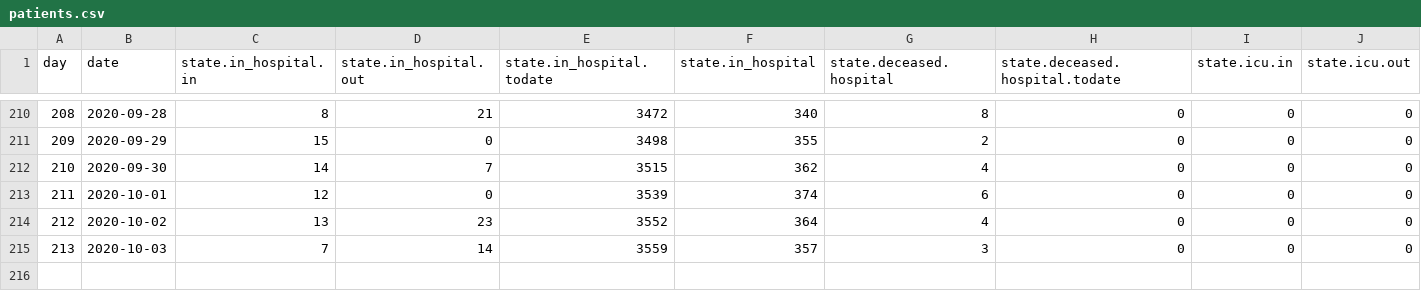
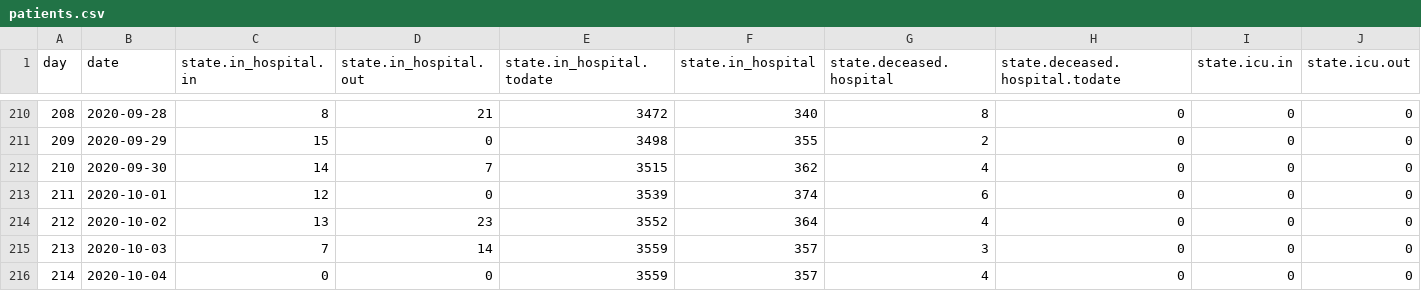
Before and after one commit to treker-mk/data, a CSV file: csv/patients.csv, drawn as a sheet; only a part is shown, gaps mark what is left out; rows hold the shown columns only; the diff names each change by its address in the sheet, - before the commit and + after, or states it on an @@ line.

```diff
--- a/csv/patients.csv
+++ b/csv/patients.csv
+row 216: 214 | 2020-10-04 | 0 | 0 | 3559 | 357 | 4 | 0 | 0 | 0
```
Also changed, not shown: csv/stats.csv, 2 other files.
